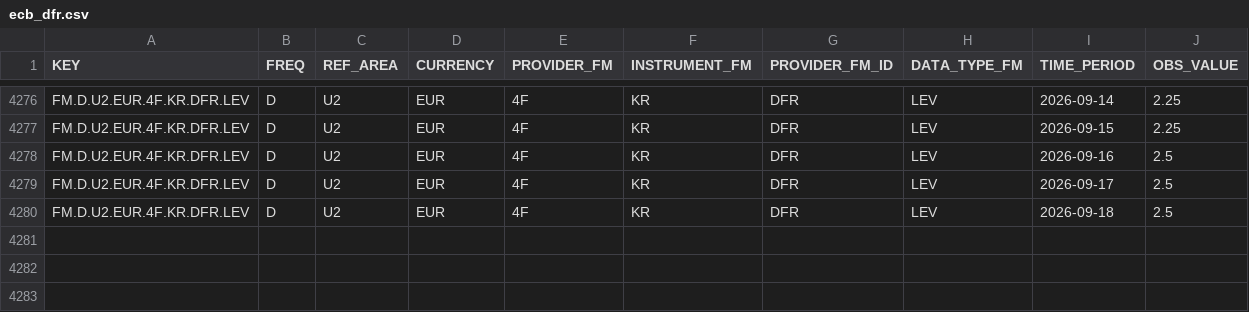
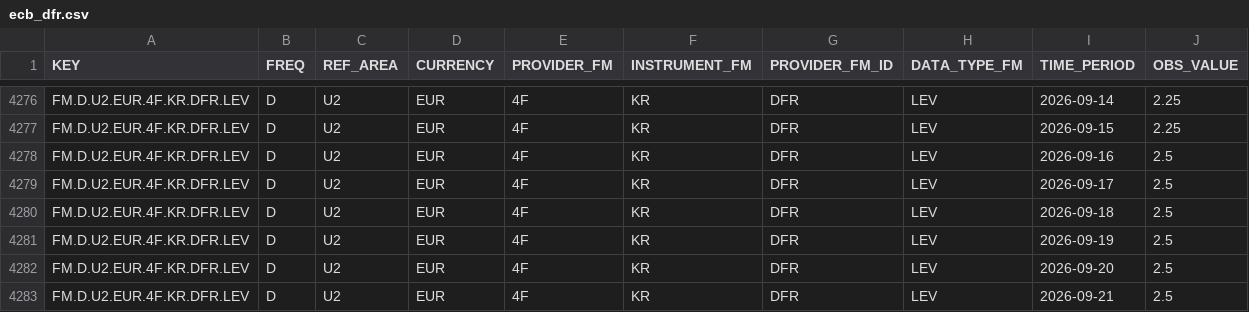
Before and after one commit to yaroslavdeineka/macro-pulse, a CSV file: data/cache/ecb_dfr.csv, drawn as a sheet; only a part is shown, gaps mark what is left out.

```diff
--- a/data/cache/ecb_dfr.csv
+++ b/data/cache/ecb_dfr.csv
@@ -4280 +4280,4 @@ FM.D.U2.EUR.4F.KR.DFR.LEV,D,U2,EUR,4F,KR,DFR,LEV,2026-09-17,2.5
 FM.D.U2.EUR.4F.KR.DFR.LEV,D,U2,EUR,4F,KR,DFR,LEV,2026-09-18,2.5
+FM.D.U2.EUR.4F.KR.DFR.LEV,D,U2,EUR,4F,KR,DFR,LEV,2026-09-19,2.5
+FM.D.U2.EUR.4F.KR.DFR.LEV,D,U2,EUR,4F,KR,DFR,LEV,2026-09-20,2.5
+FM.D.U2.EUR.4F.KR.DFR.LEV,D,U2,EUR,4F,KR,DFR,LEV,2026-09-21,2.5
```
Also changed, not shown: data/cache/boe_bank_rate.csv, data/cache/oecd_cli_DEU_ESP_FRA_GBR_ITA_JPN_POL_TUR_UKR_USA.csv, 14 other files.
